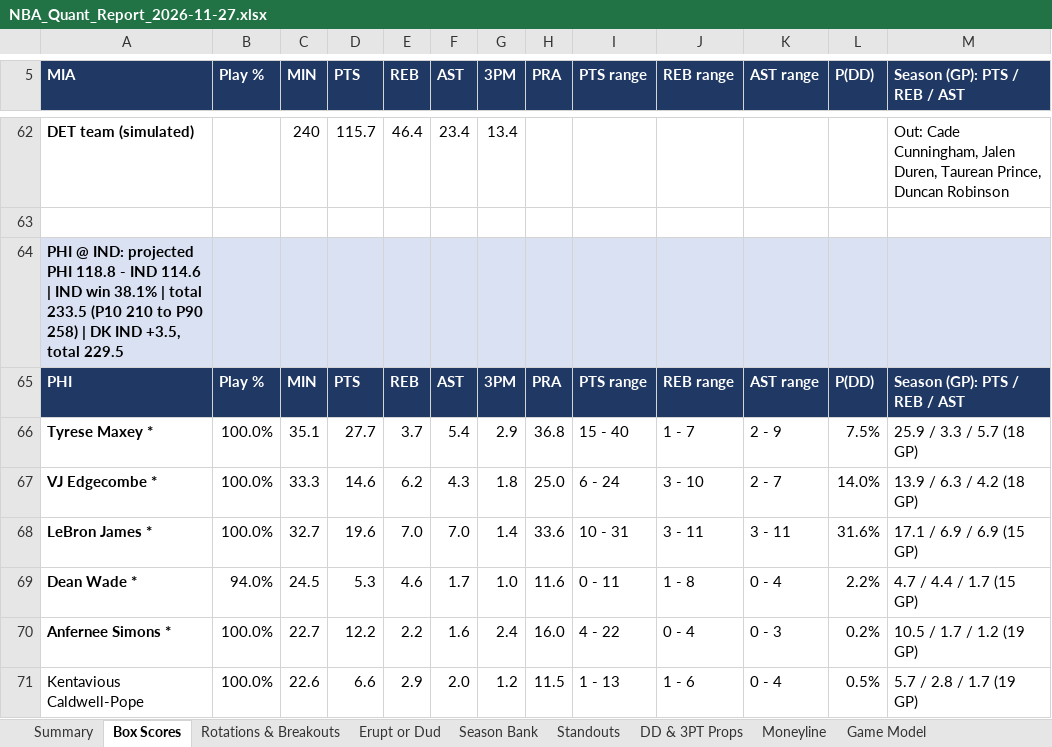
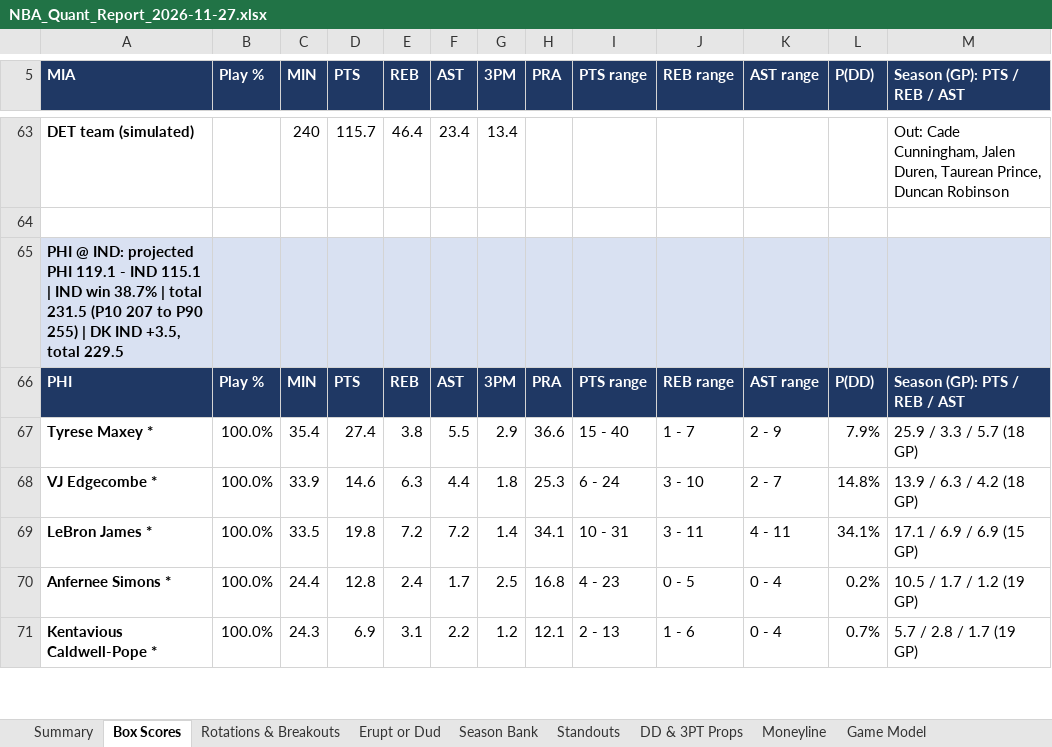
Before and after one commit to HeyShawtty/nba-quant-desk, an Excel workbook: reports/NBA_Quant_Report_2026-11-27.xlsx, sheet Box Scores, drawn as a sheet; only a part is shown, gaps mark what is left out; values as stored, in another font and other column widths than the file's, no borders; removed rows and columns are numbered as before the commit, all else as after; the diff covers the shown part only; the diff names each change by its address in the sheet, - before the commit and + after, or states it on an @@ line.

```diff
--- a/reports/NBA_Quant_Report_2026-11-27.xlsx (sheet Box Scores)
+++ b/reports/NBA_Quant_Report_2026-11-27.xlsx (sheet Box Scores)
-A65 (MIA): …projected PHI 118.8 - IND 114.6 | IND win 38.1% | total 233.5 (P10 210 to P90 258) | DK…
+A65 (MIA): …projected PHI 119.1 - IND 115.1 | IND win 38.7% | total 231.5 (P10 207 to P90 255) | DK…
-C67 (MIN): 35.1
+C67 (MIN): 35.4
-D67 (PTS): 27.7
+D67 (PTS): 27.4
-E67 (REB): 3.7
+E67 (REB): 3.8
-F67 (AST): 5.4
+F67 (AST): 5.5
-H67 (PRA): 36.8
+H67 (PRA): 36.6
-L67 (P(DD)): 7.5%
+L67 (P(DD)): 7.9%
-C68 (MIN): 33.3
+C68 (MIN): 33.9
-E68 (REB): 6.2
+E68 (REB): 6.3
-F68 (AST): 4.3
+F68 (AST): 4.4
-H68 (PRA): 25.0
+H68 (PRA): 25.3
-L68 (P(DD)): 14.0%
+L68 (P(DD)): 14.8%
-C69 (MIN): 32.7
+C69 (MIN): 33.5
-D69 (PTS): 19.6
+D69 (PTS): 19.8
-E69 (REB): 7.0
+E69 (REB): 7.2
-F69 (AST): 7.0
+F69 (AST): 7.2
-H69 (PRA): 33.6
+H69 (PRA): 34.1
-K69 (AST range): 3 - 11
+K69 (AST range): 4 - 11
-L69 (P(DD)): 31.6%
+L69 (P(DD)): 34.1%
-row 69: Dean Wade * | 94.0% | 24.5 | 5.3 | 4.6 | 1.7 | 1.0 | 11.6 | 0 - 11 | 1 - 8 | 0 - 4 | 2.2% | 4.7 / 4.4 / 1.7 (15 GP)
-C70 (MIN): 22.7
+C70 (MIN): 24.4
-D70 (PTS): 12.2
+D70 (PTS): 12.8
-E70 (REB): 2.2
+E70 (REB): 2.4
-F70 (AST): 1.6
+F70 (AST): 1.7
-G70 (3PM): 2.4
+G70 (3PM): 2.5
-H70 (PRA): 16.0
+H70 (PRA): 16.8
-I70 (PTS range): 4 - 22
+I70 (PTS range): 4 - 23
-J70 (REB range): 0 - 4
+J70 (REB range): 0 - 5
-K70 (AST range): 0 - 3
+K70 (AST range): 0 - 4
-row 71: Kentavious Caldwell-Pope | 100.0% | 22.6 | 6.6 | 2.9 | 2.0 | 1.2 | 11.5 | 1 - 13 | 1 - 6 | 0 - 4 | 0.5% | 5.7 / 2.8 / 1.7 (19 GP)
+row 71: Kentavious Caldwell-Pope * | 100.0% | 24.3 | 6.9 | 3.1 | 2.2 | 1.2 | 12.1 | 2 - 13 | 1 - 6 | 0 - 4 | 0.7% | 5.7 / 2.8 / 1.7 (19 GP)
```
Also changed, not shown: 23 added rows, 25 removed rows and 1017 edited cells elsewhere in this sheet, sheet Player Distributions, sheet Player Thresholds, sheet Rotations & Breakouts, sheet SGP & Boost, sheet Minutes & Injuries, sheet Moneyline, 10 more sheets, formulas that keep their value, reports/Data_Bank_2026-27.xlsx, 7 other files.
